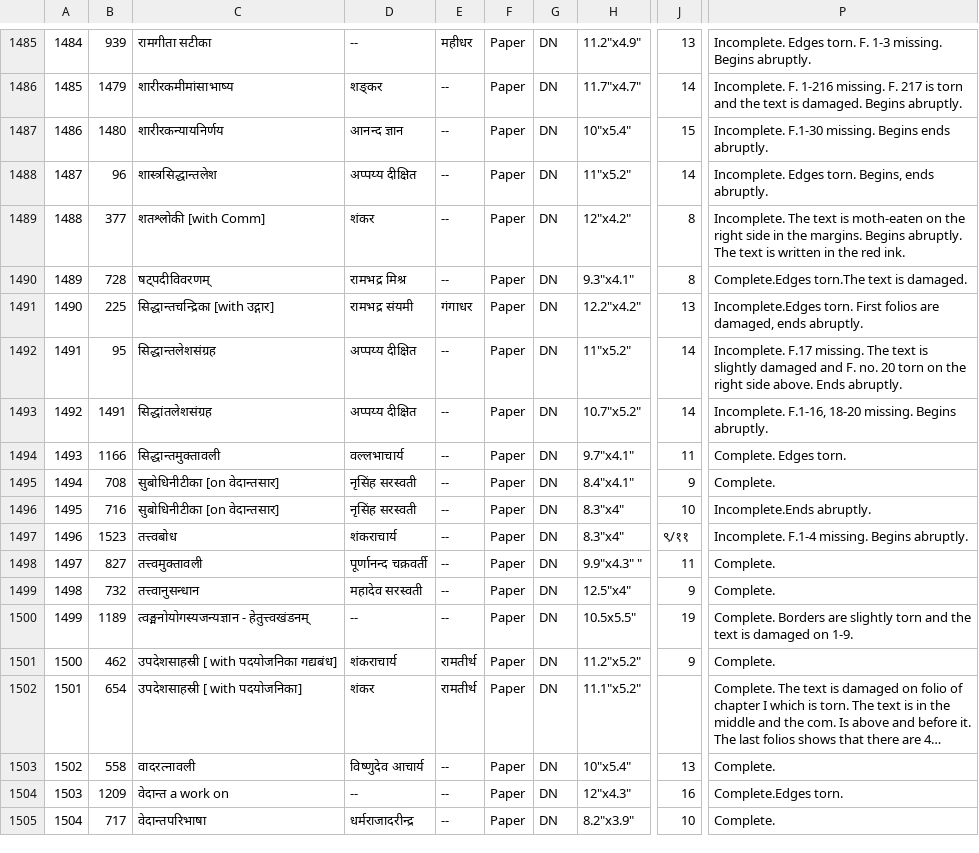
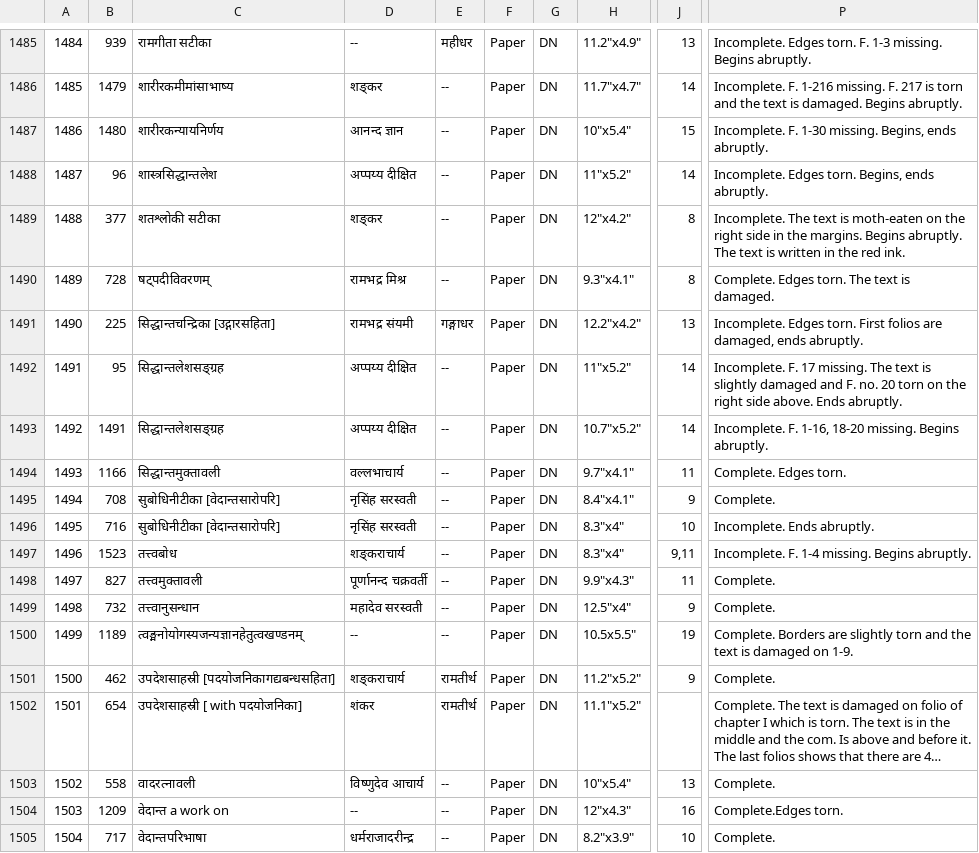
Before and after one commit to drdhaval2785/ChunilalGandhiVidyabhavan, a TSV file: derivedFiles/cataloguev006.tsv, drawn as a sheet; only a part is shown, gaps mark what is left out; long unchanged cells end in …; the diff names each change by its address in the sheet, - before the commit and + after, or states it on an @@ line.

```diff
--- a/derivedFiles/cataloguev006.tsv
+++ b/derivedFiles/cataloguev006.tsv
-P1487: Incomplete. F.1-30 missing. Begins ends abruptly.
+P1487: Incomplete. F. 1-30 missing. Begins, ends abruptly.
-C1489: शतश्लोकी [with Comm]
+C1489: शतश्लोकी सटीका
-D1489: शंकर
+D1489: शङ्कर
-P1490: Complete.Edges torn.The text is damaged.
+P1490: Complete. Edges torn. The text is damaged.
-C1491: सिद्धान्तचन्द्रिका [with उद्गार]
+C1491: सिद्धान्तचन्द्रिका [उद्गारसहिता]
-E1491: गंगाधर
+E1491: गङ्गाधर
-P1491: Incomplete.Edges torn. First…
+P1491: Incomplete. Edges torn. First…
-C1492: सिद्धान्तलेशसंग्रह
+C1492: सिद्धान्तलेशसङ्ग्रह
-P1492: Incomplete. F.17 missing. The…
+P1492: Incomplete. F. 17 missing. The…
-C1493: सिद्धांतलेशसंग्रह
+C1493: सिद्धान्तलेशसङ्ग्रह
-P1493: Incomplete. F.1-16, 18-20 missing.…
+P1493: Incomplete. F. 1-16, 18-20 missing.…
-C1495:C1496: सुबोधिनीटीका [on वेदान्तसार]
+C1495:C1496: सुबोधिनीटीका [वेदान्तसारोपरि]
-P1496: Incomplete.Ends abruptly.
+P1496: Incomplete. Ends abruptly.
-D1497: शंकराचार्य
+D1497: शङ्कराचार्य
-J1497: ९/११
+J1497: 9,11
-P1497: Incomplete. F.1-4 missing. Begins abruptly.
+P1497: Incomplete. F. 1-4 missing. Begins abruptly.
-H1498: 9.9"x4.3" "
+H1498: 9.9"x4.3"
-C1500: त्वङ्मनोयोगस्यजन्यज्ञान - हेतुत्त्वखंडनम्
+C1500: त्वङ्मनोयोगस्यजन्यज्ञानहेतुत्वखण्डनम्
-C1501: उपदेशसाहस्री [ with पदयोजनिका गद्यबंध]
+C1501: उपदेशसाहस्री [पदयोजनिकागद्यबन्धसहिता]
-D1501: शंकराचार्य
+D1501: शङ्कराचार्य
```
Also changed, not shown: 1 other file.
